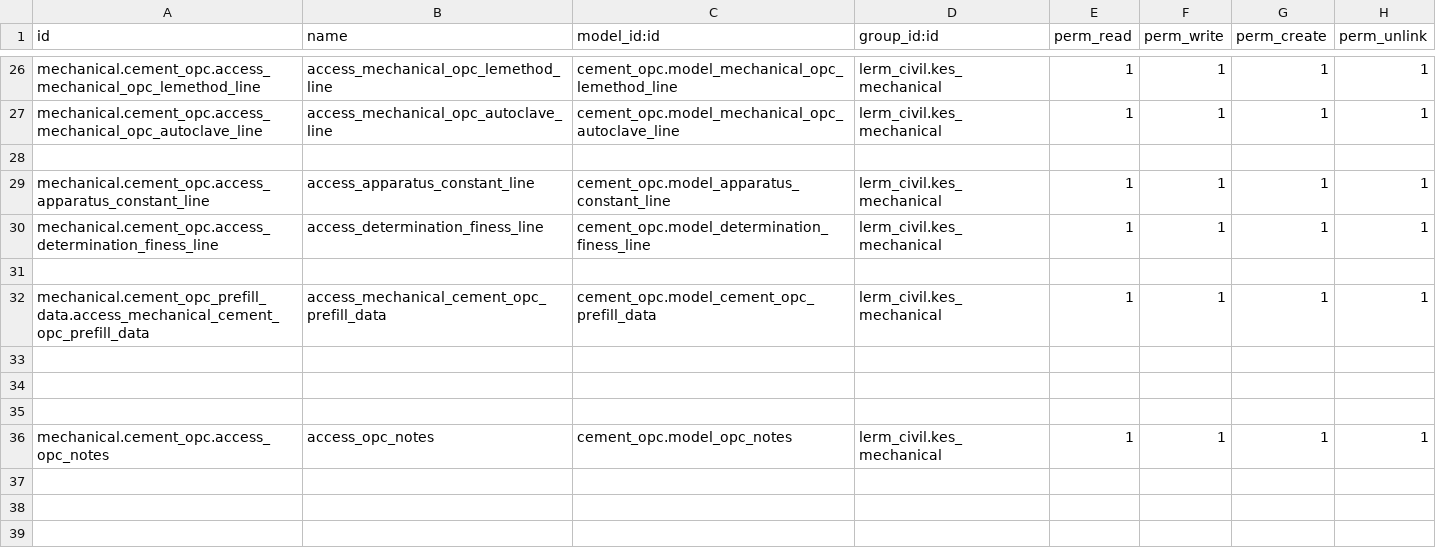
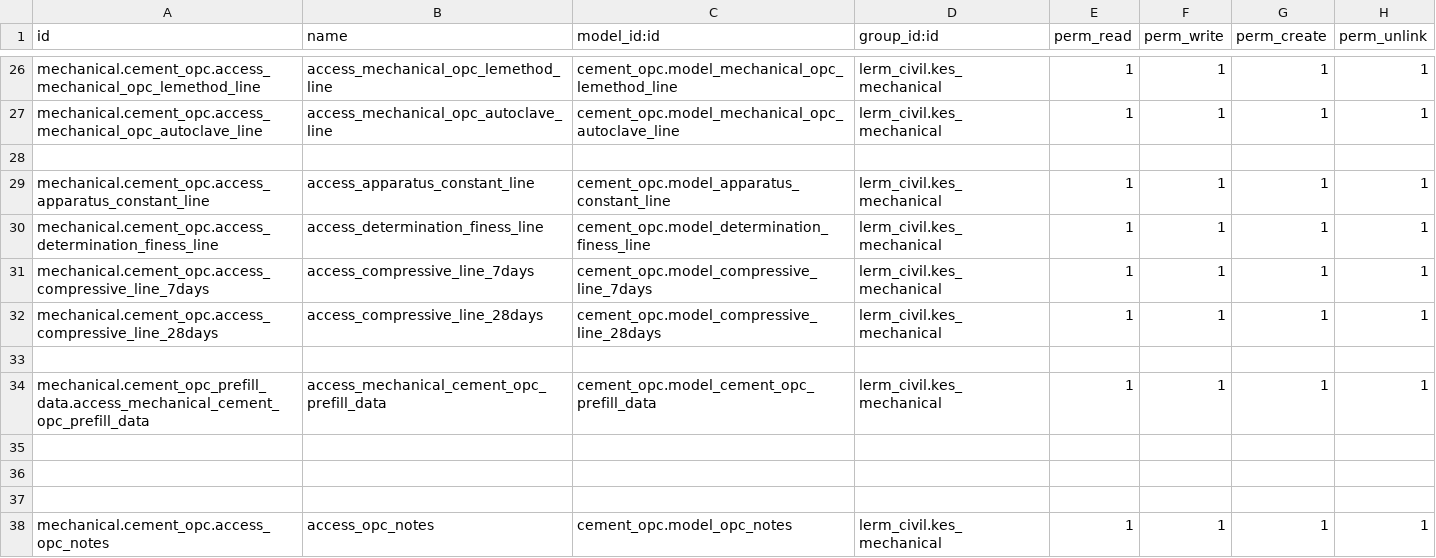
Before and after one commit to Usman-Shaikhnag/lerm_civil_products, a CSV file: cement_opc/security/ir.model.access.csv, drawn as a sheet; only a part is shown, gaps mark what is left out.

```diff
--- a/cement_opc/security/ir.model.access.csv
+++ b/cement_opc/security/ir.model.access.csv
@@ -30,2 +30,4 @@ mechanical.cement_opc.access_apparatus_constant_line,access_apparatus_constant_l
 mechanical.cement_opc.access_determination_finess_line,access_determination_finess_line,cement_opc.model_determination_finess_line,lerm_civil.kes_mechanical,1,1,1,1
+mechanical.cement_opc.access_compressive_line_7days,access_compressive_line_7days,cement_opc.model_compressive_line_7days,lerm_civil.kes_mechanical,1,1,1,1
+mechanical.cement_opc.access_compressive_line_28days,access_compressive_line_28days,cement_opc.model_compressive_line_28days,lerm_civil.kes_mechanical,1,1,1,1
 
```
Also changed, not shown: 6 other files.
